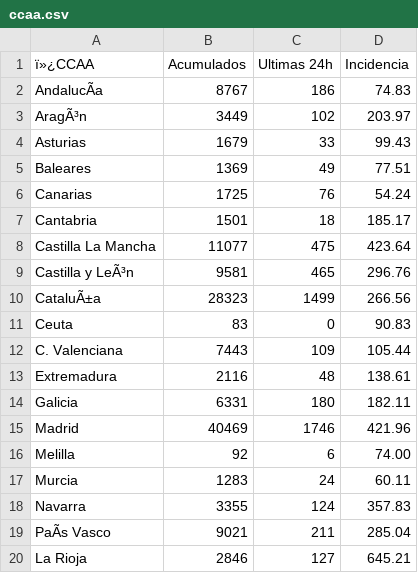
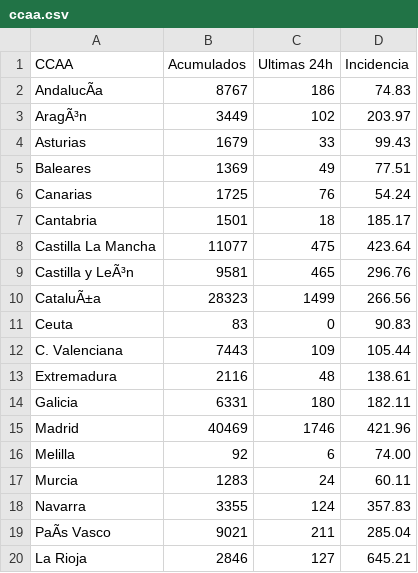
Before and after one commit to atreliz/covid19, a CSV file: assets/data/ccaa.csv, drawn as a sheet; the diff names each change by its address in the sheet, - before the commit and + after, or states it on an @@ line.

Commit message:
fix on data

```diff
--- a/assets/data/ccaa.csv
+++ b/assets/data/ccaa.csv
-A1: ï»¿CCAA
+A1: CCAA
```
